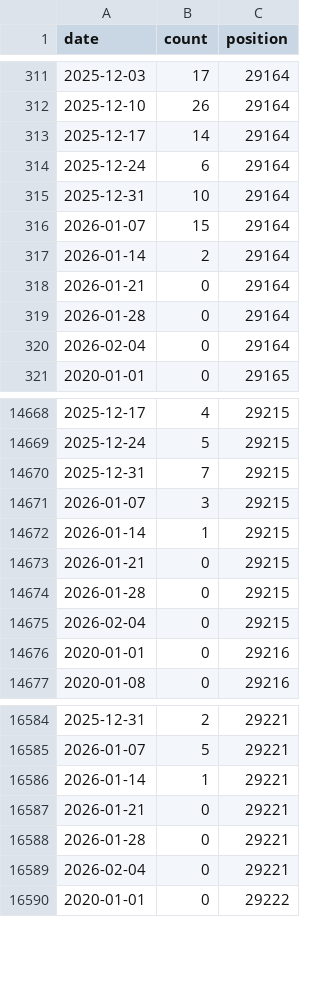
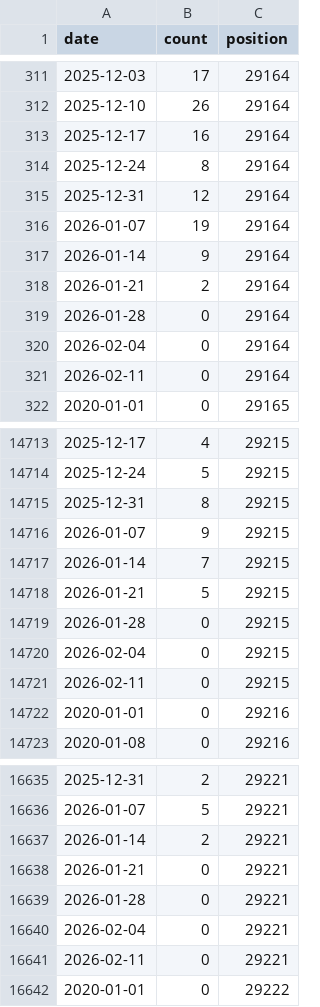
Before and after one commit to rnaguru/wwpcrqc, a CSV file: LociTracker/data/prefetched_N2.csv, drawn as a sheet; only a part is shown, gaps mark what is left out; the diff covers the shown part only.

```diff
--- a/LociTracker/data/prefetched_N2.csv
+++ b/LociTracker/data/prefetched_N2.csv
@@ -312,10 +312,11 @@ date,count,position
 2025-12-10,26,29164
-2025-12-17,14,29164
-2025-12-24,6,29164
-2025-12-31,10,29164
-2026-01-07,15,29164
-2026-01-14,2,29164
-2026-01-21,0,29164
+2025-12-17,16,29164
+2025-12-24,8,29164
+2025-12-31,12,29164
+2026-01-07,19,29164
+2026-01-14,9,29164
+2026-01-21,2,29164
 2026-01-28,0,29164
 2026-02-04,0,29164
+2026-02-11,0,29164
 2020-01-01,0,29165
@@ -14669,8 +14714,9 @@ date,count,position
 2025-12-24,5,29215
-2025-12-31,7,29215
-2026-01-07,3,29215
-2026-01-14,1,29215
-2026-01-21,0,29215
+2025-12-31,8,29215
+2026-01-07,9,29215
+2026-01-14,7,29215
+2026-01-21,5,29215
 2026-01-28,0,29215
 2026-02-04,0,29215
+2026-02-11,0,29215
 2020-01-01,0,29216
@@ -16585,3 +16636,3 @@ date,count,position
 2026-01-07,5,29221
-2026-01-14,1,29221
+2026-01-14,2,29221
 2026-01-21,0,29221
@@ -16589,2 +16640,3 @@ date,count,position
 2026-02-04,0,29221
+2026-02-11,0,29221
 2020-01-01,0,29222
```
Also changed, not shown: 58 added rows and 3 edited cells elsewhere in this file, LociTracker/data/prefetched_E_Sarbeco.csv, LociTracker/data/prefetched_N1.csv, 2 other files.
